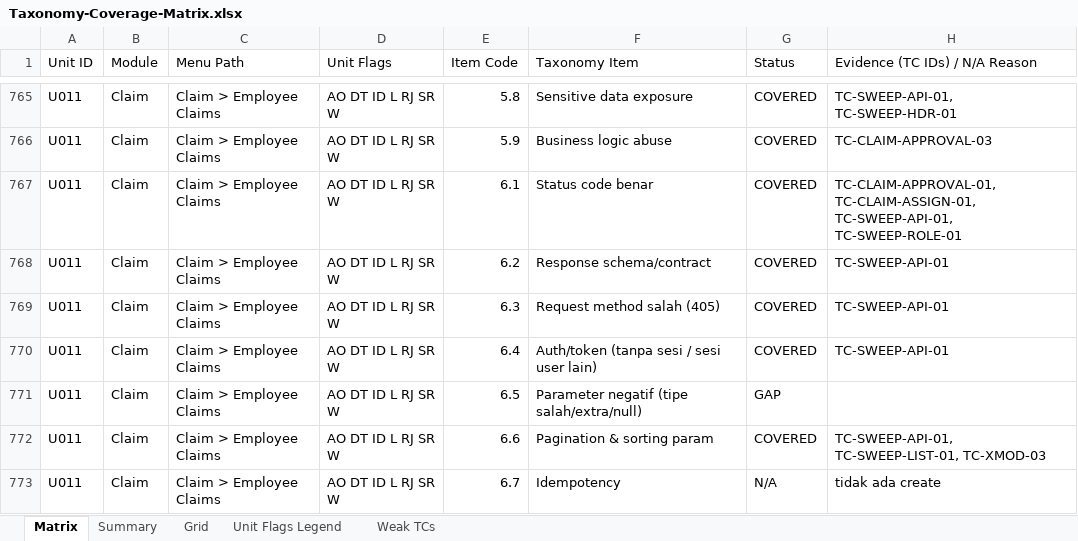
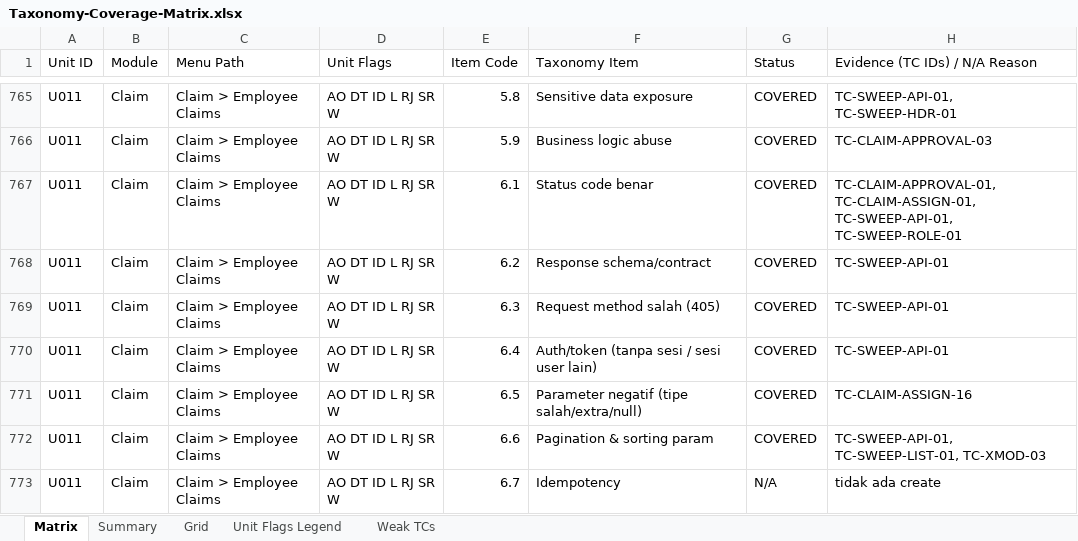
Before and after one commit to arsalwildan15/qa-portofolio, an Excel workbook: docs/Taxonomy-Coverage-Matrix.xlsx, sheet Matrix, drawn as a sheet; only a part is shown, gaps mark what is left out; values as stored, in another font and other column widths than the file's, no cell formats; the diff covers the shown part only; the diff names each change by its address in the sheet, - before the commit and + after, or states it on an @@ line.

Commit message:
Close Claim Employee Claims (U011) entirely
TC-CLAIM-ASSIGN-16 closes the admin search page at claim/viewAssignClaim
(GET claim/employees/requests): strict parameter/sort validation, an
invalid date format rejected with 422, a reversed fromDate/toDate range
accepted as a valid filter that just matches nothing, SQLi and XSS
payloads in the reference-ID search neither erroring nor executing, and
unicode/emoji in the employee-name search box handled without crashing.
No bug. (Reused test number 15 was already retired as [CANCEL] in this
module's history, so this file uses 16 instead.)

Claim: 71.6% -> 78.1%. Project total: 83.3% -> 83.7%. 4 Claim units
remain (U074, U075, U076, U105).

```diff
--- a/docs/Taxonomy-Coverage-Matrix.xlsx (sheet Matrix)
+++ b/docs/Taxonomy-Coverage-Matrix.xlsx (sheet Matrix)
-G771 (Status): GAP
+G771 (Status): COVERED
-H771 (Evidence (TC IDs) / N/A Reason): (empty)
+H771 (Evidence (TC IDs) / N/A Reason): TC-CLAIM-ASSIGN-16
```
Also changed, not shown: 47 edited cells elsewhere in this sheet, sheet Grid, cell formats, 5 other files.
